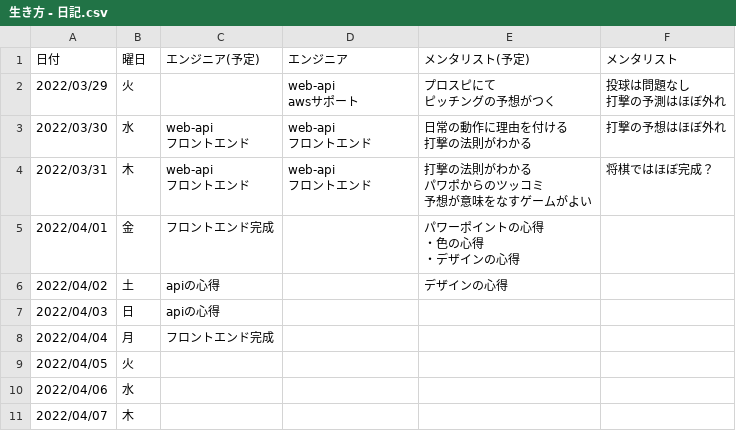
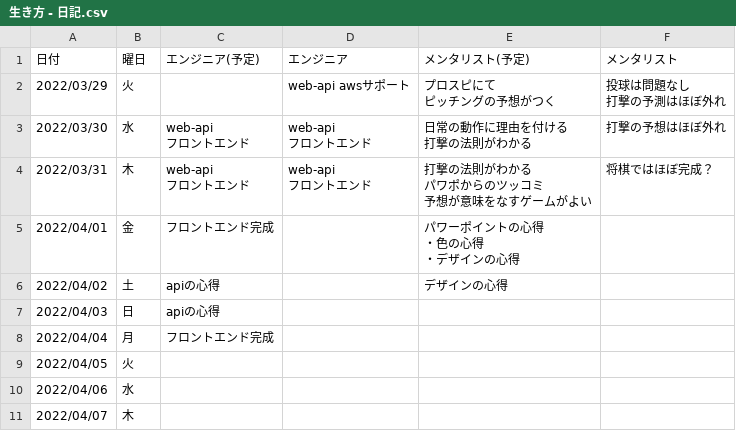
Before and after one commit to minegishirei/techblog, a CSV file: blog/生き方 - 日記.csv, drawn as a sheet; ↵ is a line break in a cell; the diff names each change by its address in the sheet, - before the commit and + after, or states it on an @@ line.

```diff
--- a/blog/生き方 - 日記.csv
+++ b/blog/生き方 - 日記.csv
-D2 (エンジニア): web-api ↵ awsサポート
+D2 (エンジニア): web-api awsサポート
```
Also changed, not shown: 6 other files.
